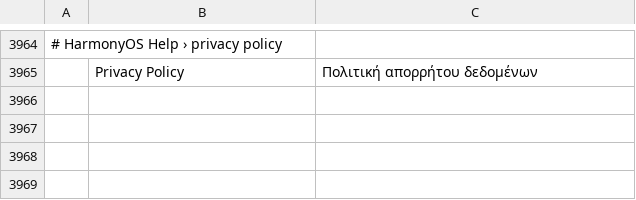
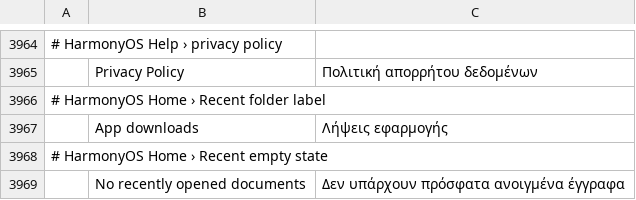
Before and after one commit to MXJinjing/artforge-photo, a TSV file: upstream/photocraft/crates/ui-egui/src/i18n/el.tsv, drawn as a sheet; only a part is shown, gaps mark what is left out; the diff names each change by its address in the sheet, - before the commit and + after, or states it on an @@ line.

```diff
--- a/upstream/photocraft/crates/ui-egui/src/i18n/el.tsv
+++ b/upstream/photocraft/crates/ui-egui/src/i18n/el.tsv
+row 3966: # HarmonyOS Home › Recent folder label
+row 3967:  | App downloads | Λήψεις εφαρμογής
+row 3968: # HarmonyOS Home › Recent empty state
+row 3969:  | No recently opened documents | Δεν υπάρχουν πρόσφατα ανοιγμένα έγγραφα
```
Also changed, not shown: upstream/photocraft/crates/ui-egui/src/i18n/fr.tsv, upstream/photocraft/crates/ui-egui/src/i18n/ja.tsv, 21 other files.
